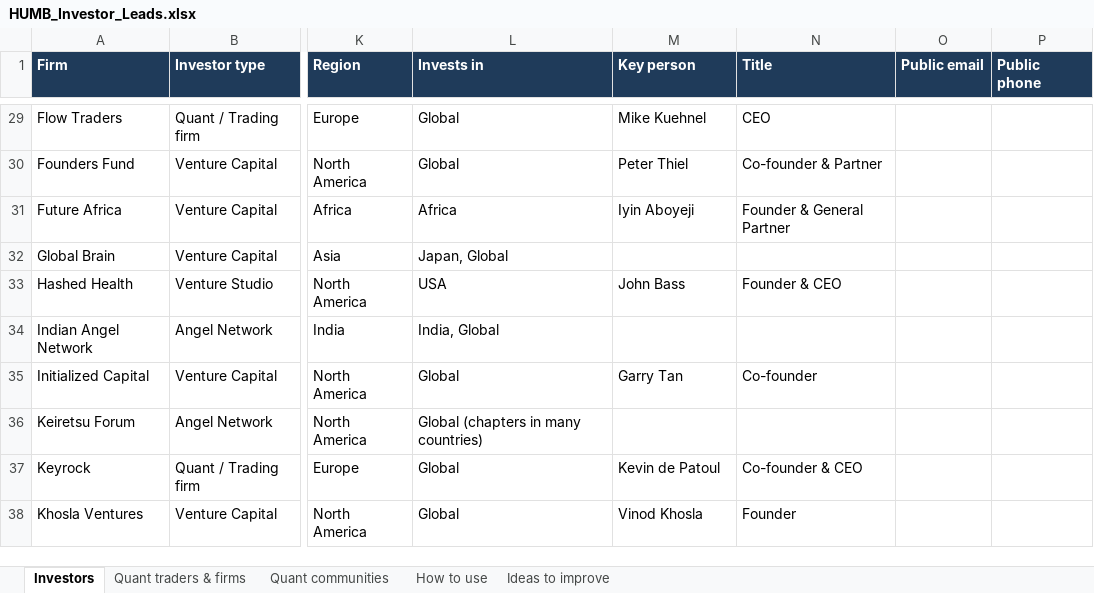
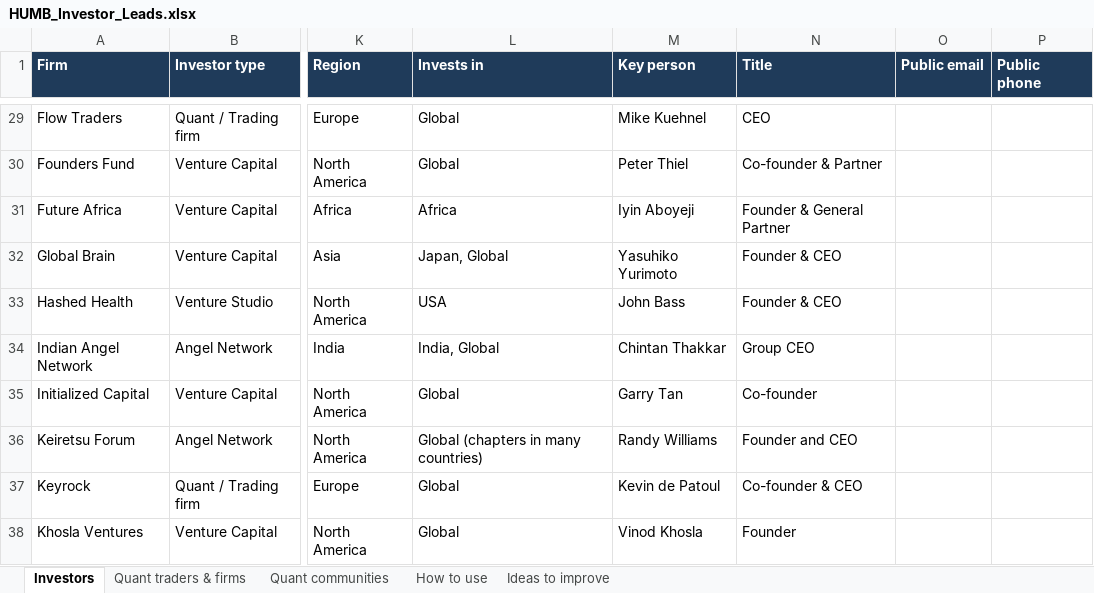
Before and after one commit to vishwajathar-tech/humb-investor-data, an Excel workbook: HUMB_Investor_Leads.xlsx, sheet Investors, drawn as a sheet; only a part is shown, gaps mark what is left out; values as stored, in another font and other column widths than the file's, no borders; conditional formats not drawn; the diff covers the shown part only; the diff names each change by its address in the sheet, - before the commit and + after, or states it on an @@ line.

```diff
--- a/HUMB_Investor_Leads.xlsx (sheet Investors)
+++ b/HUMB_Investor_Leads.xlsx (sheet Investors)
-M32 (Key person): (empty)
+M32 (Key person): Yasuhiko Yurimoto
-N32 (Title): (empty)
+N32 (Title): Founder & CEO
-M34 (Key person): (empty)
+M34 (Key person): Chintan Thakkar
-N34 (Title): (empty)
+N34 (Title): Group CEO
-M36 (Key person): (empty)
+M36 (Key person): Randy Williams
-N36 (Title): (empty)
+N36 (Title): Founder and CEO
```
Also changed, not shown: 94 edited cells elsewhere in this sheet, sheet Quant traders & firms, sheet How to use, 1 other file.
